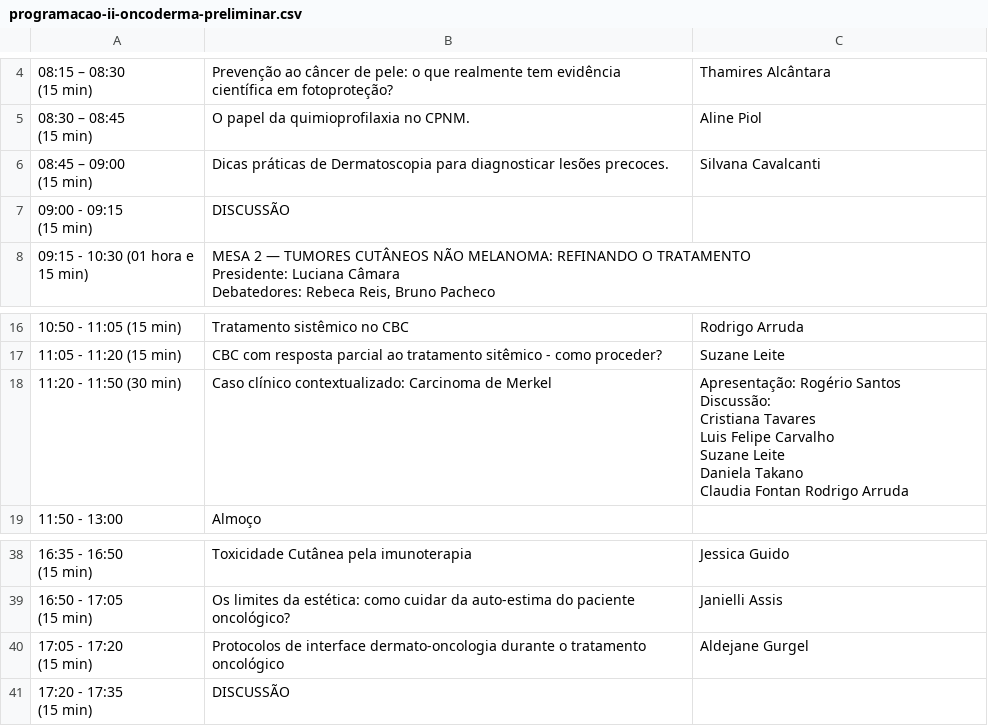
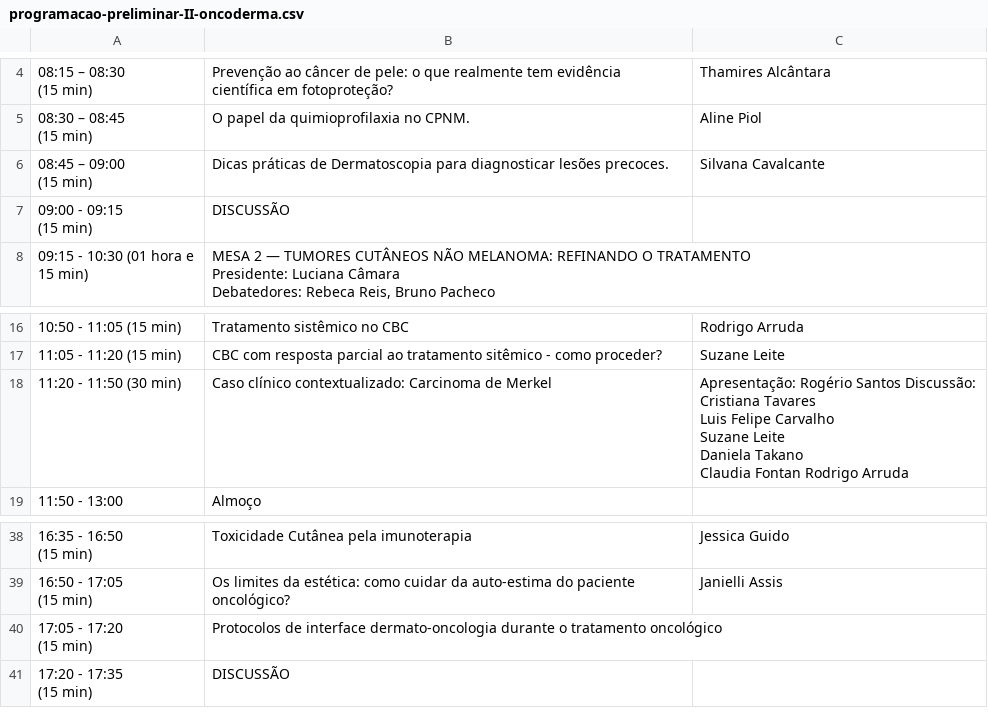
Before and after one commit to jgfn1/luka, a CSV file: oncoderma2026/schedule/programacao-preliminar-II-oncoderma.csv (was oncoderma2026/schedule/programacao-ii-oncoderma-preliminar.csv), drawn as a sheet; only a part is shown, gaps mark what is left out; the diff names each change by its address in the sheet, - before the commit and + after, or states it on an @@ line.

Commit message:
Update schedule and index.html for Oncoderma 2026
- Replaced the outdated program PDF link with a new preliminary program PDF.
- Corrected speaker name in the schedule section for accuracy.
- Deleted obsolete files related to the previous event and added new CSV and Excel files for the preliminary program.
- Enhanced the overall structure of the schedule for better clarity and organization.

```diff
--- a/oncoderma2026/schedule/programacao-ii-oncoderma-preliminar.csv
+++ b/oncoderma2026/schedule/programacao-preliminar-II-oncoderma.csv
-C6: Silvana Cavalcanti
+C6: Silvana Cavalcante
-C18: …Rodrigo Arruda
+C18: …Rodrigo Arruda
-C40: Aldejane Gurgel
+C40: (empty)
```
Also changed, not shown: 5 other files.
